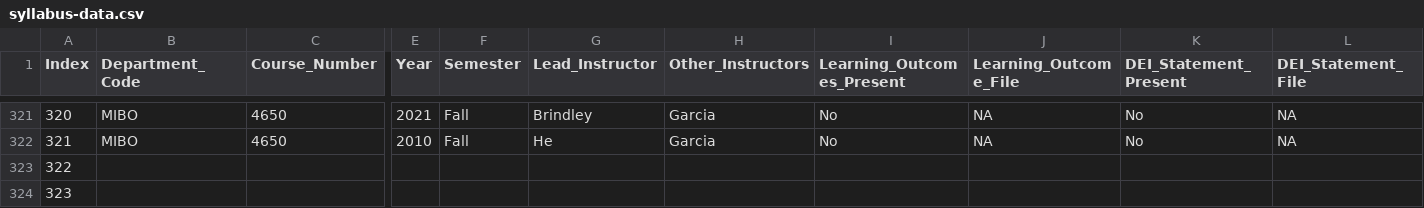
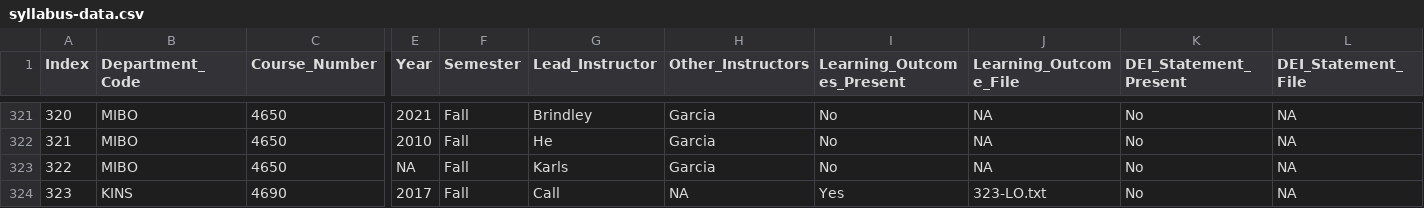
Before and after one commit to MajewskaLab/syllabus-review-project, a CSV file: syllabus-data.csv, drawn as a sheet; only a part is shown, gaps mark what is left out; the diff covers the shown part only; the diff names each change by its address in the sheet, - before the commit and + after, or states it on an @@ line.

```diff
--- a/syllabus-data.csv
+++ b/syllabus-data.csv
-B323 (Department_Code): (empty)
+B323 (Department_Code): MIBO
-C323 (Course_Number): (empty)
+C323 (Course_Number): 4650
-E323 (Year): (empty)
+E323 (Year): NA
-F323:F324 (Semester): (empty)
+F323:F324 (Semester): Fall
-G323 (Lead_Instructor): (empty)
+G323 (Lead_Instructor): Karls
-H323 (Other_Instructors): (empty)
+H323 (Other_Instructors): Garcia
-I323 (Learning_Outcomes_Present): (empty)
+I323 (Learning_Outcomes_Present): No
-J323 (Learning_Outcome_File): (empty)
+J323 (Learning_Outcome_File): NA
-K323:K324 (DEI_Statement_Present): (empty)
+K323:K324 (DEI_Statement_Present): No
-L323:L324 (DEI_Statement_File): (empty)
+L323:L324 (DEI_Statement_File): NA
-B324 (Department_Code): (empty)
+B324 (Department_Code): KINS
-C324 (Course_Number): (empty)
+C324 (Course_Number): 4690
-E324 (Year): (empty)
+E324 (Year): 2017
-G324 (Lead_Instructor): (empty)
+G324 (Lead_Instructor): Call
-H324 (Other_Instructors): (empty)
+H324 (Other_Instructors): NA
-I324 (Learning_Outcomes_Present): (empty)
+I324 (Learning_Outcomes_Present): Yes
-J324 (Learning_Outcome_File): (empty)
+J324 (Learning_Outcome_File): 323-LO.txt
```
Also changed, not shown: 6 added rows, 6 removed rows and 37 edited cells elsewhere in this file, 28 other files.
